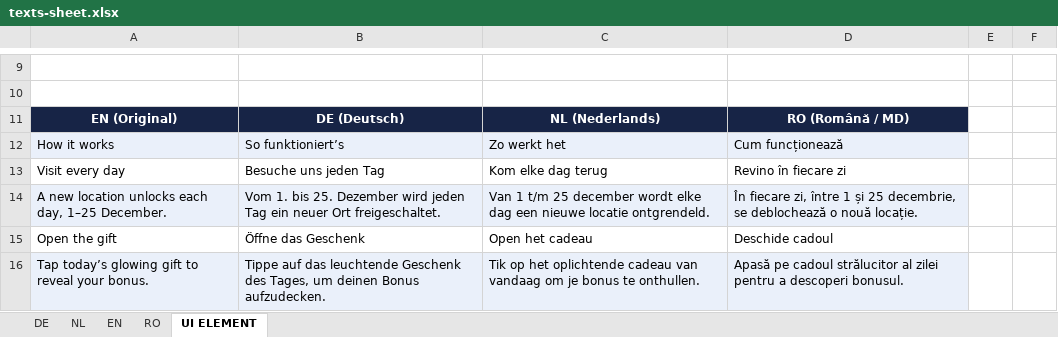
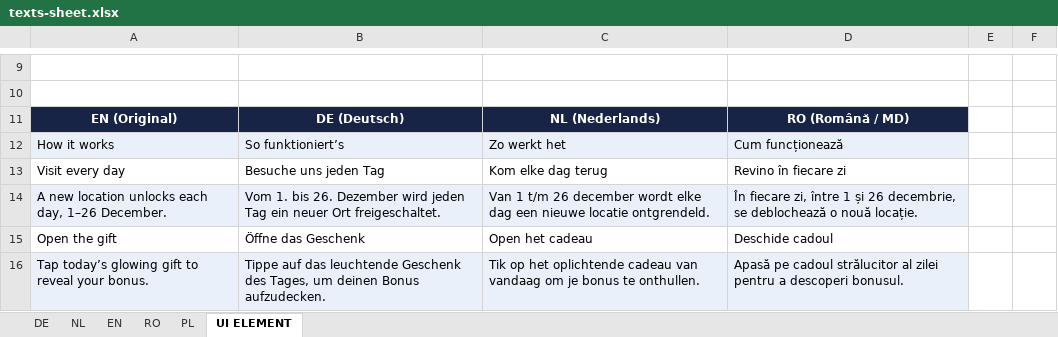
Before and after one commit to mkt-sls/tw-xmas-journey-lp, an Excel workbook: data/source/texts-sheet.xlsx, sheet UI ELEMENT, drawn as a sheet; only a part is shown, gaps mark what is left out; values as stored, in another font and other column widths than the file's, no borders; charts and pictures not drawn; the diff names each change by its address in the sheet, - before the commit and + after, or states it on an @@ line.

```diff
--- a/data/source/texts-sheet.xlsx (sheet UI ELEMENT)
+++ b/data/source/texts-sheet.xlsx (sheet UI ELEMENT)
+sheet tab: PL
-A14: …each day, 1–25 December.
+A14: …each day, 1–26 December.
-B14: …1. bis 25. Dezember wird…
+B14: …1. bis 26. Dezember wird…
-C14: …1 t/m 25 december wordt…
+C14: …1 t/m 26 december wordt…
-D14: …1 și 25 decembrie, se…
+D14: …1 și 26 decembrie, se…
```
Also changed, not shown: sheet DE, sheet RO, sheet EN, sheet NL, charts or pictures, 11 other files.
